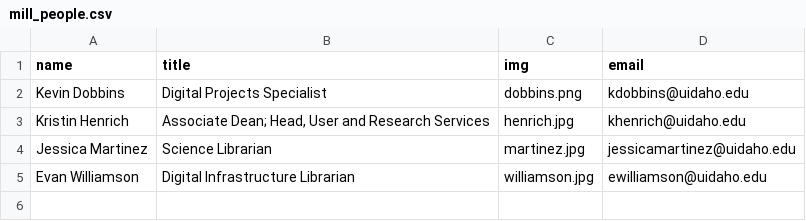
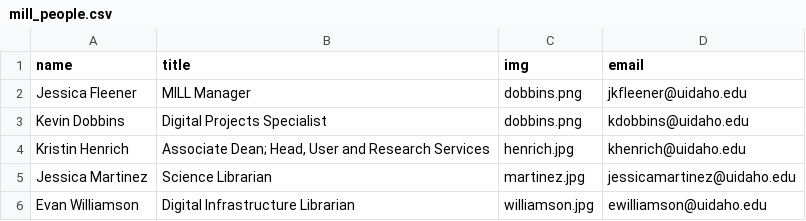
Before and after one commit to uidaholib/main-web-redesign_draft, a CSV file: _data/mill_people.csv, drawn as a sheet.

Commit message:
mill updates

```diff
--- a/_data/mill_people.csv
+++ b/_data/mill_people.csv
@@ -1,2 +1,3 @@
 name,title,img,email
+Jessica Fleener,MILL Manager,dobbins.png,jkfleener@uidaho.edu
 Kevin Dobbins,Digital Projects Specialist,dobbins.png,kdobbins@uidaho.edu
```
Also changed, not shown: 2 other files.
